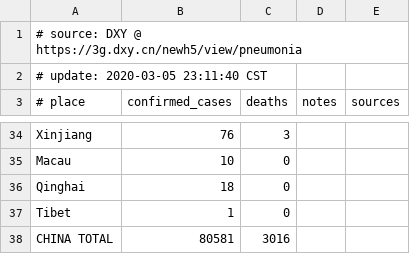
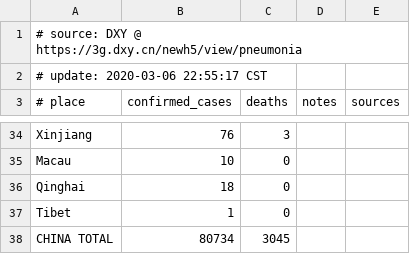
Before and after one commit to alphacyber-covid19/2019-wuhan-coronavirus-data, a CSV file: data-sources/dxy/data/pre-latest.csv, drawn as a sheet; only a part is shown, gaps mark what is left out; the diff covers the shown part only.

```diff
--- a/data-sources/dxy/data/pre-latest.csv
+++ b/data-sources/dxy/data/pre-latest.csv
@@ -1,3 +1,3 @@
 # source: DXY @ https://3g.dxy.cn/newh5/view/pneumonia
-# update: 2020-03-05 23:11:40 CST
+# update: 2020-03-06 22:55:17 CST
 # place|confirmed_cases|deaths|notes|sources
@@ -37,2 +37,2 @@ Qinghai|18|0||
 Tibet|1|0||
-CHINA TOTAL|80581|3016||
+CHINA TOTAL|80734|3045||
```
Also changed, not shown: 4 added rows, 4 removed rows, 9 moved rows and 4 edited cells elsewhere in this file, 5 other files.
